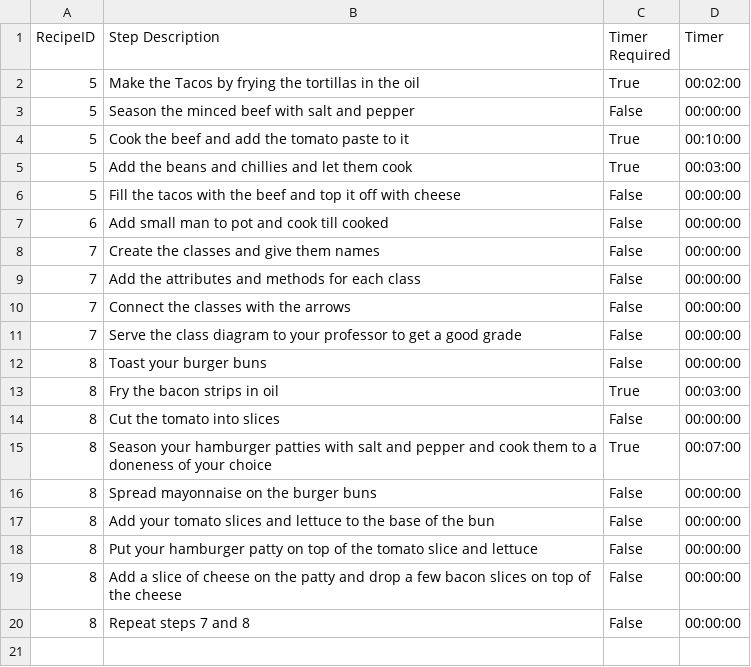
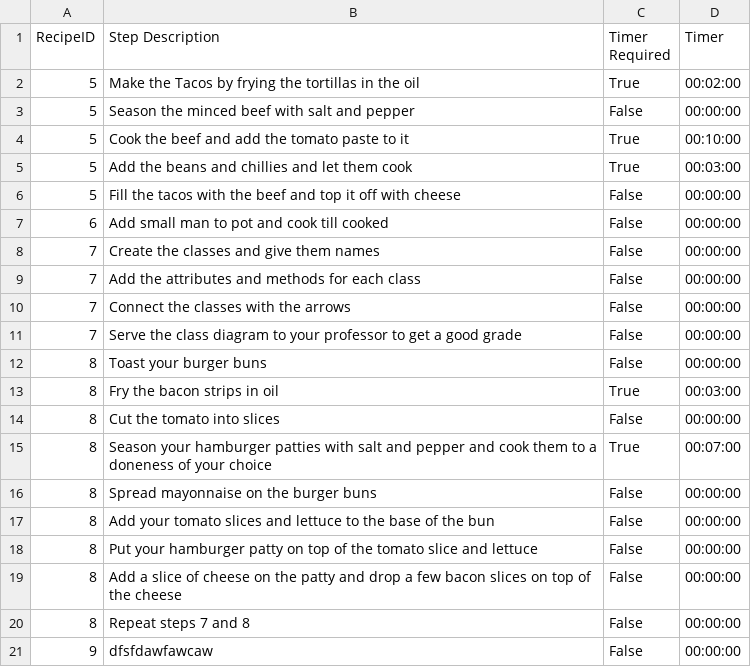
Before and after one commit to ArianAtapour/CookOff, a CSV file: CookOff/CookOff/steps.csv, drawn as a sheet.

```diff
--- a/CookOff/CookOff/steps.csv
+++ b/CookOff/CookOff/steps.csv
@@ -20 +20,2 @@ RecipeID,Step Description,Timer Required,Timer
 8,"Repeat steps 7 and 8 ",False,00:00:00
+9,dfsfdawfawcaw,False,00:00:00
```
Also changed, not shown: CookOff/CookOff/ingredients.csv, CookOff/CookOff/recipes.csv, 2 other files.
